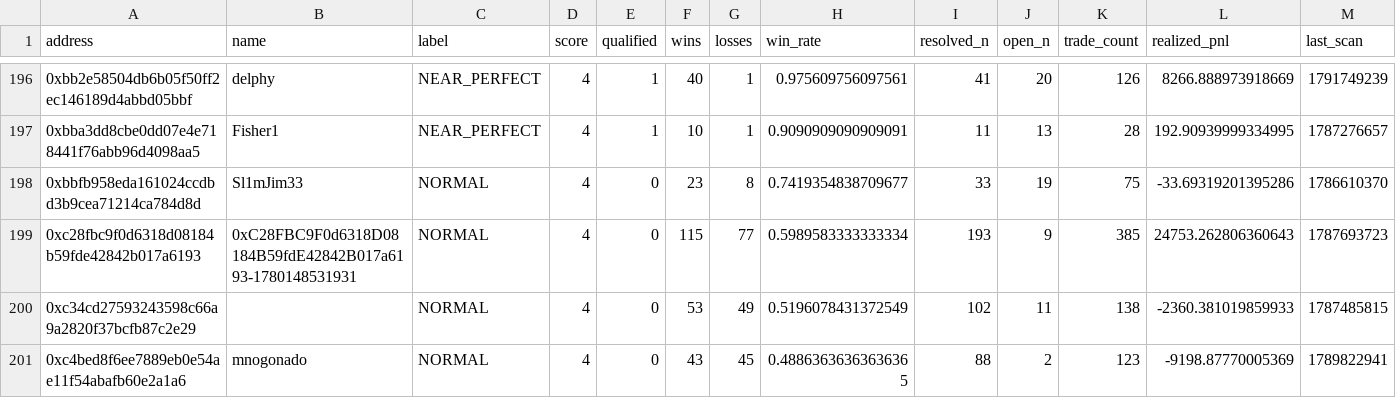
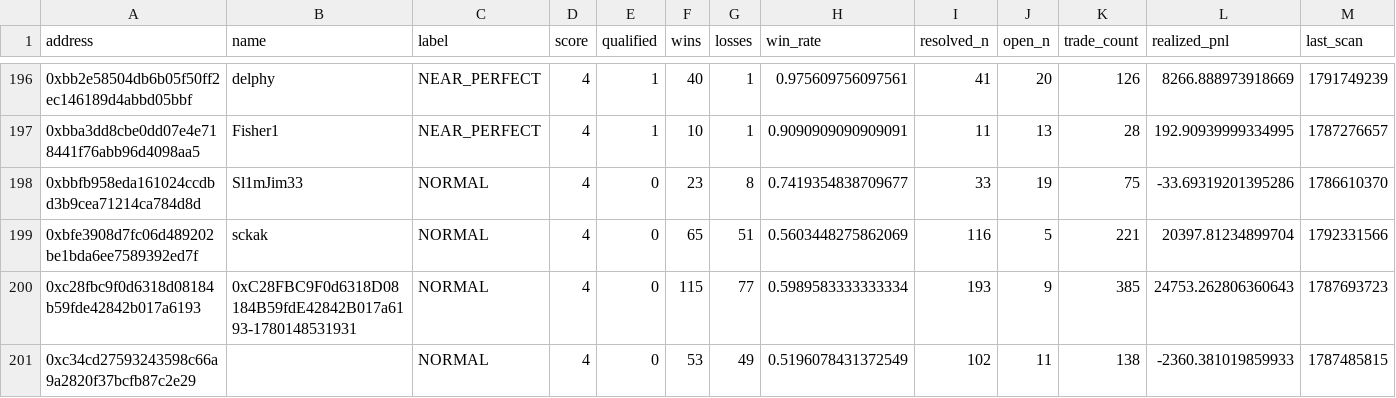
Before and after one commit to sophie-nguyenthuthuy/polycopy, a CSV file: data/wallets.csv, drawn as a sheet; only a part is shown, gaps mark what is left out; the shorter side is filled out with more unchanged rows; rows hold the shown columns only; the diff covers the shown part only; the diff names each change by its address in the sheet, - before the commit and + after, or states it on an @@ line.

```diff
--- a/data/wallets.csv
+++ b/data/wallets.csv
+row 199: 0xbfe3908d7fc06d489202be1bda6ee7589392ed7f | sckak | NORMAL | 4 | 0 | 65 | 51 | 0.5603448275862069 | 116 | 5 | 221 | 20397.81234899704 | 1792331566
```
Also changed, not shown: 5 added rows and 18 edited cells elsewhere in this file, 4 other files.
